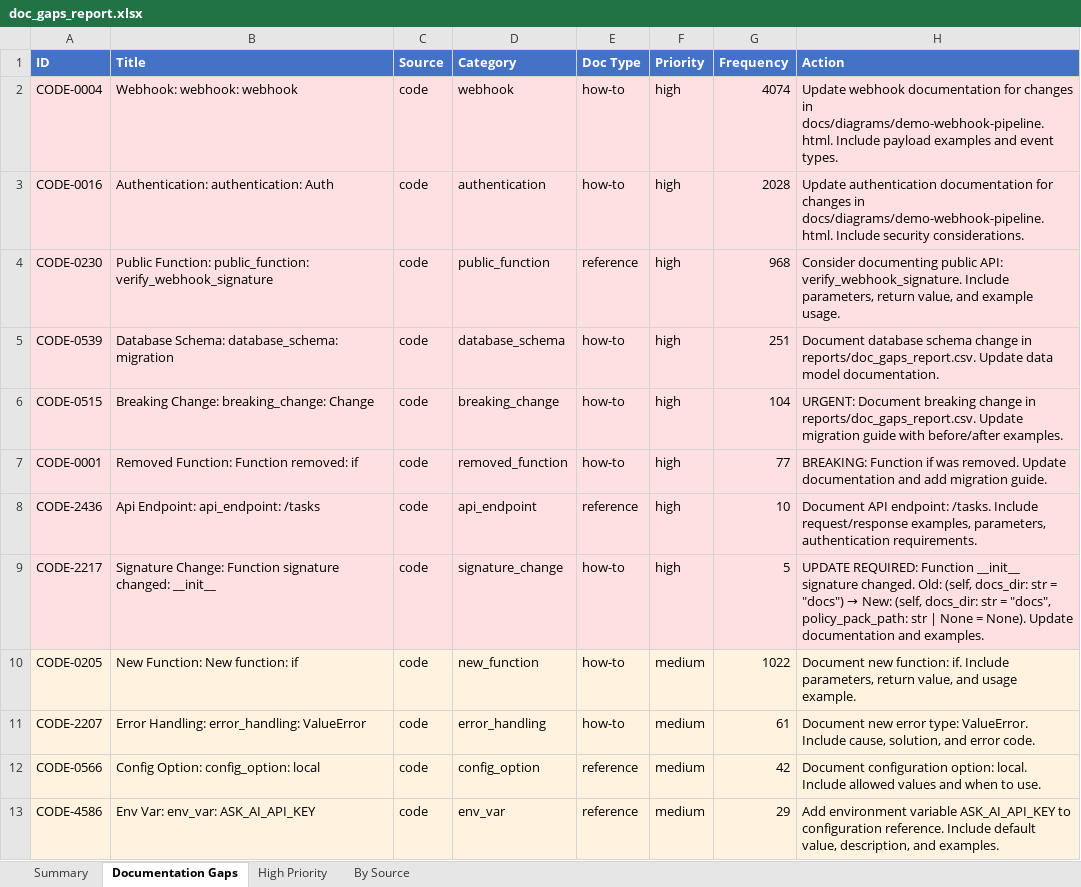
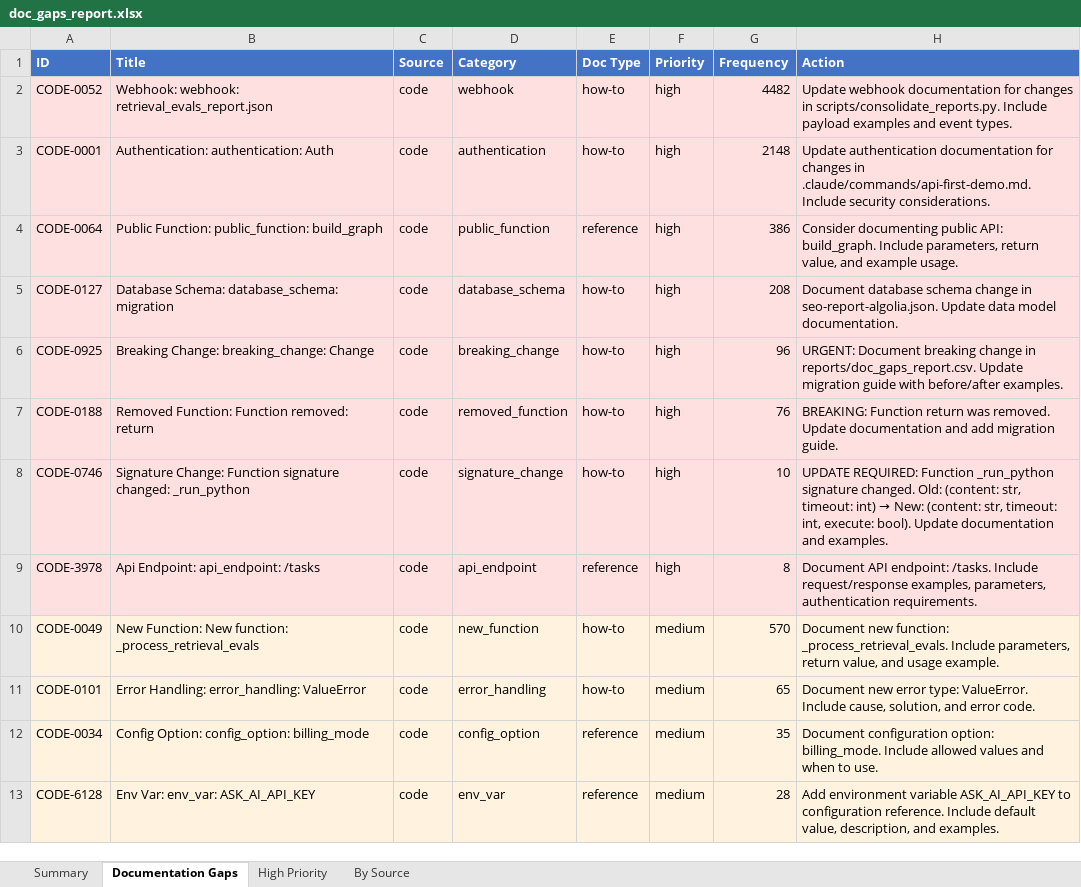
Before and after one commit to YevheniiaDolska/automated-docs-pipeline, an Excel workbook: reports/doc_gaps_report.xlsx, sheet Documentation Gaps, drawn as a sheet; values as stored, in another font and other column widths than the file's, no borders; removed rows and columns are numbered as before the commit, all else as after; the diff names each change by its address in the sheet, - before the commit and + after, or states it on an @@ line.

Commit message:
chore: update demo artifacts and articulate glossary sync stage

```diff
--- a/reports/doc_gaps_report.xlsx (sheet Documentation Gaps)
+++ b/reports/doc_gaps_report.xlsx (sheet Documentation Gaps)
-A2 (ID): CODE-0004
+A2 (ID): CODE-0052
-B2 (Title): Webhook: webhook: webhook
+B2 (Title): Webhook: webhook: retrieval_evals_report.json
-G2 (Frequency): 4074
+G2 (Frequency): 4482
-H2 (Action): …changes in docs/diagrams/demo-webhook-pipeline.html. Include payload…
+H2 (Action): …changes in scripts/consolidate_reports.py. Include payload…
-A3 (ID): CODE-0016
+A3 (ID): CODE-0001
-G3 (Frequency): 2028
+G3 (Frequency): 2148
-H3 (Action): …changes in docs/diagrams/demo-webhook-pipeline.html. Include security…
+H3 (Action): …changes in .claude/commands/api-first-demo.md. Include security…
-A4 (ID): CODE-0230
+A4 (ID): CODE-0064
-B4 (Title): …Function: public_function: verify_webhook_signature
+B4 (Title): …Function: public_function: build_graph
-G4 (Frequency): 968
+G4 (Frequency): 386
-H4 (Action): …public API: verify_webhook_signature. Include parameters,…
+H4 (Action): …public API: build_graph. Include parameters,…
-A5 (ID): CODE-0539
+A5 (ID): CODE-0127
-G5 (Frequency): 251
+G5 (Frequency): 208
-H5 (Action): …change in reports/doc_gaps_report.csv. Update data…
+H5 (Action): …change in seo-report-algolia.json. Update data…
-A6 (ID): CODE-0515
+A6 (ID): CODE-0925
-G6 (Frequency): 104
+G6 (Frequency): 96
-A7 (ID): CODE-0001
+A7 (ID): CODE-0188
-B7 (Title): Removed Function: Function removed: if
+B7 (Title): Removed Function: Function removed: return
-G7 (Frequency): 77
+G7 (Frequency): 76
-H7 (Action): BREAKING: Function if was removed.…
+H7 (Action): BREAKING: Function return was removed.…
+row 8: CODE-0746 | Signature Change: Function signature changed: _run_python | code | signature_change | how-to | high | 10 | UPDATE REQUIRED: Function _run_python signature changed. Old: (content: str, timeout: int) → New: (content: str, timeout: int, execute: bool). Update documentation and examples.
-A9 (ID): CODE-2436
+A9 (ID): CODE-3978
-G9 (Frequency): 10
+G9 (Frequency): 8
-row 9: CODE-2217 | Signature Change: Function signature changed: __init__ | code | signature_change | how-to | high | 5 | UPDATE REQUIRED: Function __init__ signature changed. Old: (self, docs_dir: str = "docs") → New: (self, docs_dir: str = "docs", policy_pack_path: str | None = None). Update documentation and examples.
-A10 (ID): CODE-0205
+A10 (ID): CODE-0049
-B10 (Title): New Function: New function: if
+B10 (Title): New Function: New function: _process_retrieval_evals
-G10 (Frequency): 1022
+G10 (Frequency): 570
-H10 (Action): …new function: if. Include parameters,…
+H10 (Action): …new function: _process_retrieval_evals. Include parameters,…
-A11 (ID): CODE-2207
+A11 (ID): CODE-0101
-G11 (Frequency): 61
+G11 (Frequency): 65
-A12 (ID): CODE-0566
+A12 (ID): CODE-0034
-B12 (Title): Config Option: config_option: local
+B12 (Title): Config Option: config_option: billing_mode
-G12 (Frequency): 42
+G12 (Frequency): 35
-H12 (Action): …configuration option: local. Include allowed…
+H12 (Action): …configuration option: billing_mode. Include allowed…
-A13 (ID): CODE-4586
+A13 (ID): CODE-6128
-G13 (Frequency): 29
+G13 (Frequency): 28
```
Also changed, not shown: sheet High Priority, sheet By Source, sheet Summary, 9 other files.
